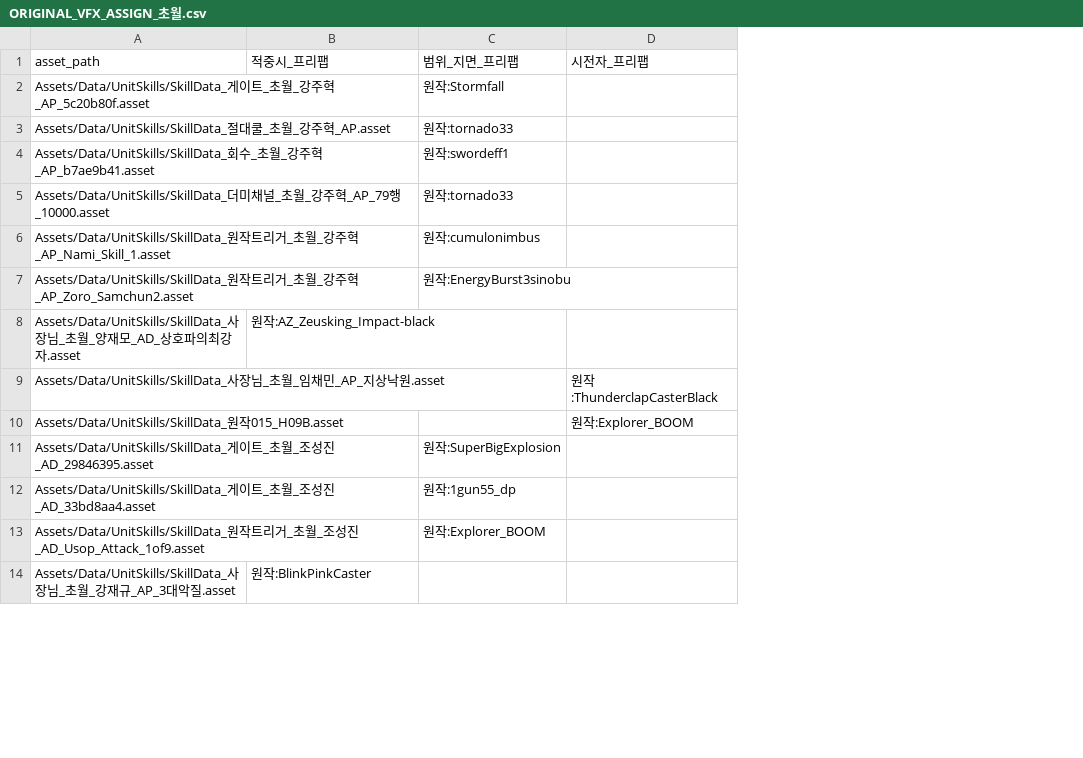
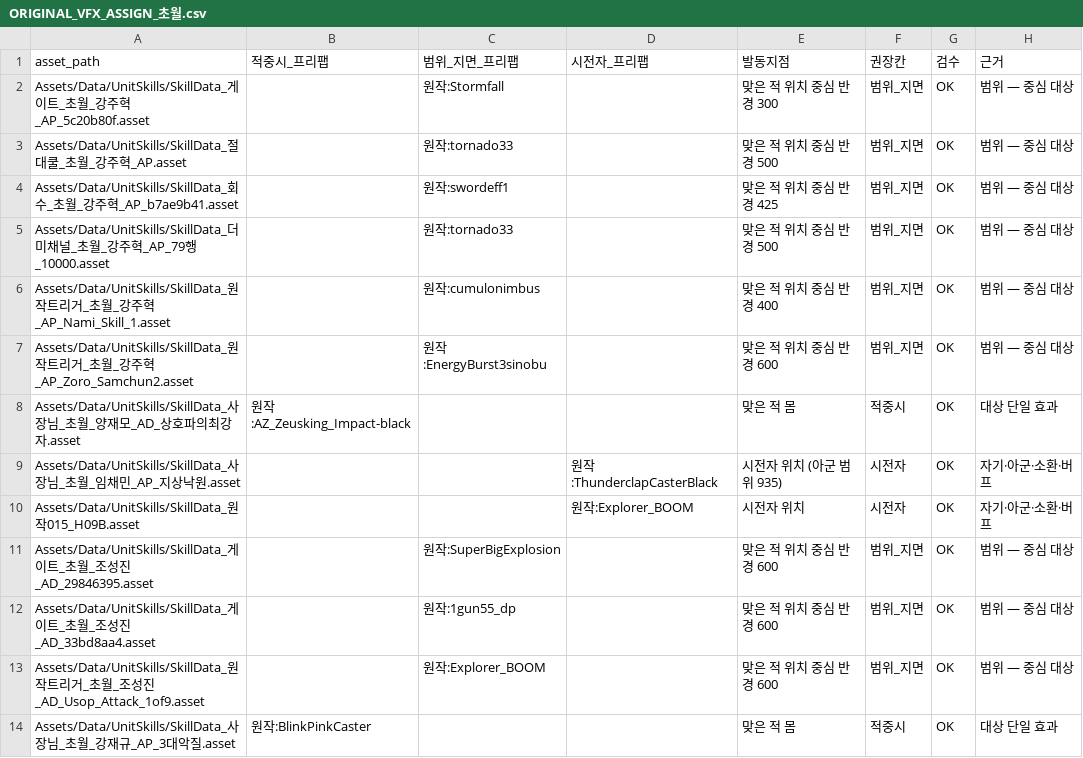
Before and after one commit to aabyess/GuilRandomDefense, a CSV file: Docs/research/ORIGINAL_VFX_ASSIGN_초월.csv, drawn as a sheet; only a part is shown; the diff names each change by its address in the sheet, - before the commit and + after, or states it on an @@ line.

```diff
--- a/Docs/research/ORIGINAL_VFX_ASSIGN_초월.csv
+++ b/Docs/research/ORIGINAL_VFX_ASSIGN_초월.csv
+column E (발동지점), rows 2-14: 맞은 적 위치 중심 반경 300 | 맞은 적 위치 중심 반경 500 | 맞은 적 위치 중심 반경 425 | 맞은 적 위치 중심 반경 500 | 맞은 적 위치 중심 반경 400 | 맞은 적 위치 중심 반경 600 | 맞은 적 몸 | 시전자 위치 (아군 범위 935) | 시전자 위치 | 맞은 적 위치 중심 반경 600 | 맞은 적 위치 중심 반경 600 | 맞은 적 위치 중심 반경 600 | 맞은 적 몸
+column F (권장칸), rows 2-14: 범위_지면 | 범위_지면 | 범위_지면 | 범위_지면 | 범위_지면 | 범위_지면 | 적중시 | 시전자 | 시전자 | 범위_지면 | 범위_지면 | 범위_지면 | 적중시
+column G (검수), rows 2-14: all OK
+column H (근거), rows 2-14: 범위 — 중심 대상 | 범위 — 중심 대상 | 범위 — 중심 대상 | 범위 — 중심 대상 | 범위 — 중심 대상 | 범위 — 중심 대상 | 대상 단일 효과 | 자기·아군·소환·버프 | 자기·아군·소환·버프 | 범위 — 중심 대상 | 범위 — 중심 대상 | 범위 — 중심 대상 | 대상 단일 효과
```
Also changed, not shown: Docs/research/ORIGINAL_VFX_ASSIGN_불멸.csv, Docs/research/ORIGINAL_VFX_ASSIGN_영원.csv.
